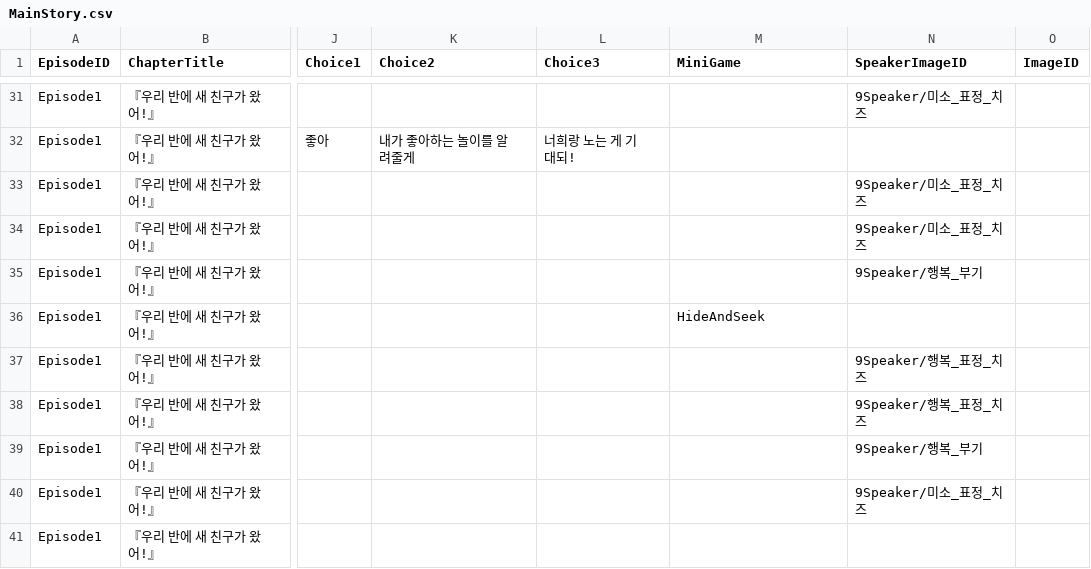
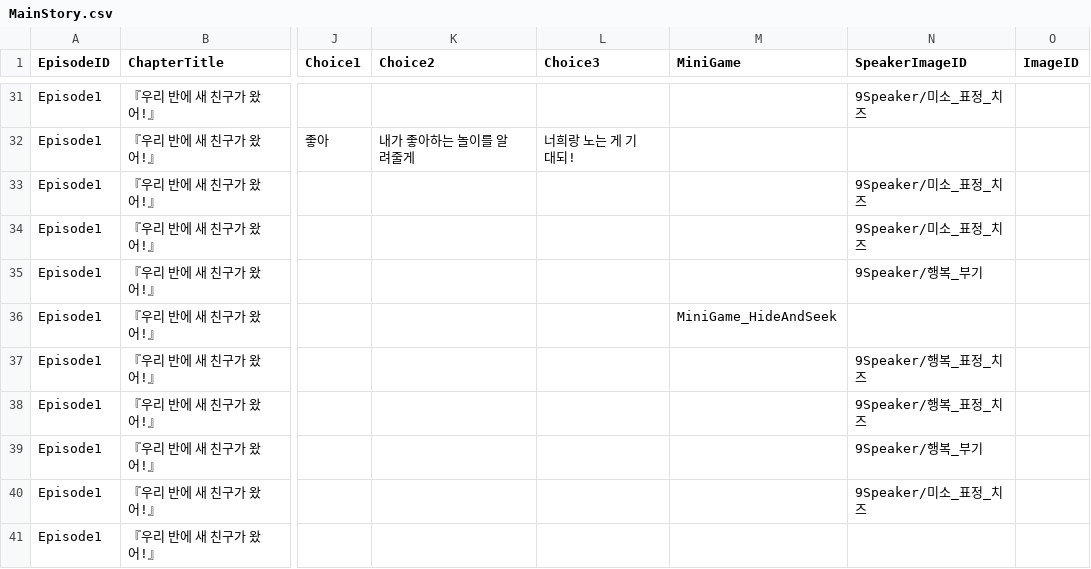
Before and after one commit to limce106/HeyCheese, a CSV file: HeyCheese/Assets/Resources/Datas/MainStory.csv, drawn as a sheet; only a part is shown, gaps mark what is left out; the diff names each change by its address in the sheet, - before the commit and + after, or states it on an @@ line.

```diff
--- a/HeyCheese/Assets/Resources/Datas/MainStory.csv
+++ b/HeyCheese/Assets/Resources/Datas/MainStory.csv
-M36 (MiniGame): HideAndSeek
+M36 (MiniGame): MiniGame_HideAndSeek
```
Also changed, not shown: HeyCheese/Assets/Resources/Datas/StoryMenu.csv, 15 other files.
